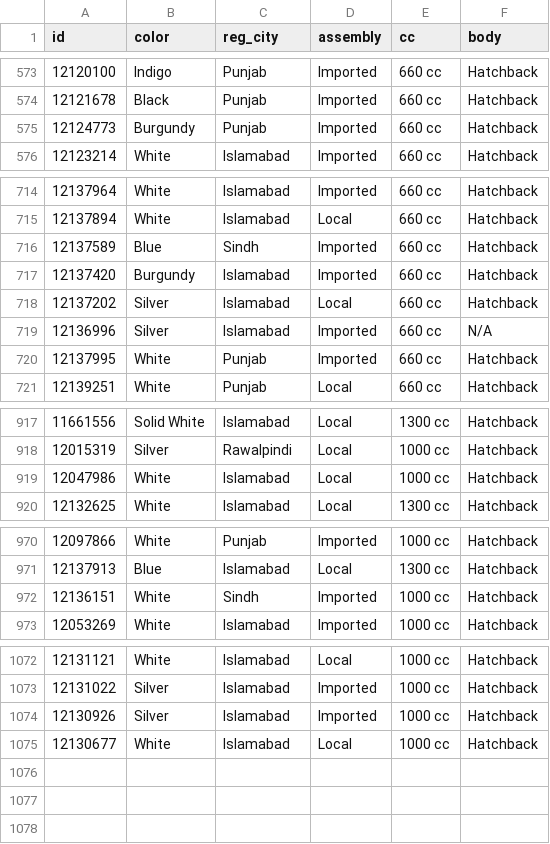
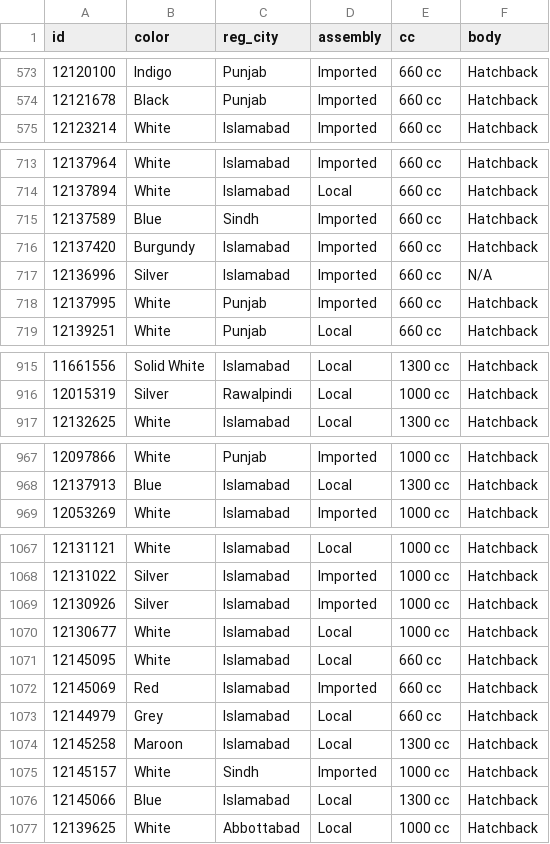
Before and after one commit to KodwareDotNet/UsedItemsScrapper, a CSV file: kei-tracker/raw/pw_detail.csv, drawn as a sheet; only a part is shown, gaps mark what is left out; the diff covers the shown part only.

```diff
--- a/kei-tracker/raw/pw_detail.csv
+++ b/kei-tracker/raw/pw_detail.csv
@@ -574,3 +574,2 @@ id,color,reg_city,assembly,cc,body
 12121678,Black,Punjab,Imported,660 cc,Hatchback
-12124773,Burgundy,Punjab,Imported,660 cc,Hatchback
 12123214,White,Islamabad,Imported,660 cc,Hatchback
@@ -717,3 +716,2 @@ id,color,reg_city,assembly,cc,body
 12137420,Burgundy,Islamabad,Imported,660 cc,Hatchback
-12137202,Silver,Islamabad,Local,660 cc,Hatchback
 12136996,Silver,Islamabad,Imported,660 cc,N/A
@@ -918,3 +916,2 @@ id,color,reg_city,assembly,cc,body
 12015319,Silver,Rawalpindi,Local,1000 cc,Hatchback
-12047986,White,Islamabad,Local,1000 cc,Hatchback
 12132625,White,Islamabad,Local,1300 cc,Hatchback
@@ -971,3 +968,2 @@ id,color,reg_city,assembly,cc,body
 12137913,Blue,Islamabad,Local,1300 cc,Hatchback
-12136151,White,Sindh,Imported,1000 cc,Hatchback
 12053269,White,Islamabad,Imported,1000 cc,Hatchback
@@ -1075 +1070,8 @@ id,color,reg_city,assembly,cc,body
 12130677,White,Islamabad,Local,1000 cc,Hatchback
+12145095,White,Islamabad,Local,660 cc,Hatchback
+12145069,Red,Islamabad,Imported,660 cc,Hatchback
+12144979,Grey,Islamabad,Local,660 cc,Hatchback
+12145258,Maroon,Islamabad,Local,1300 cc,Hatchback
+12145157,White,Sindh,Imported,1000 cc,Hatchback
+12145066,Blue,Islamabad,Local,1300 cc,Hatchback
+12139625,White,Abbottabad,Local,1000 cc,Hatchback
```
Also changed, not shown: 1 removed row elsewhere in this file, 2 other files.
